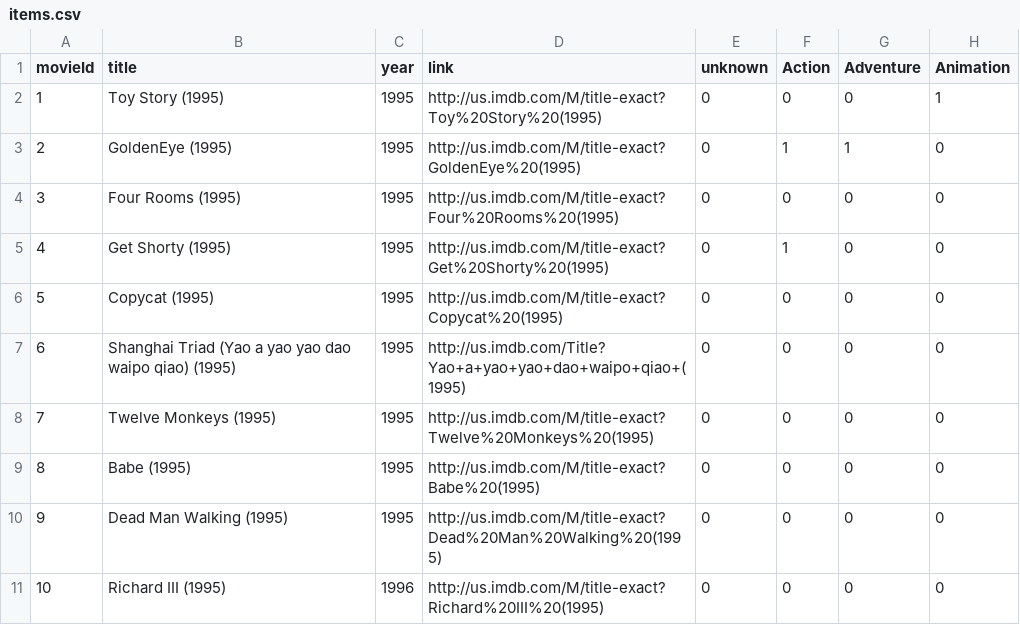
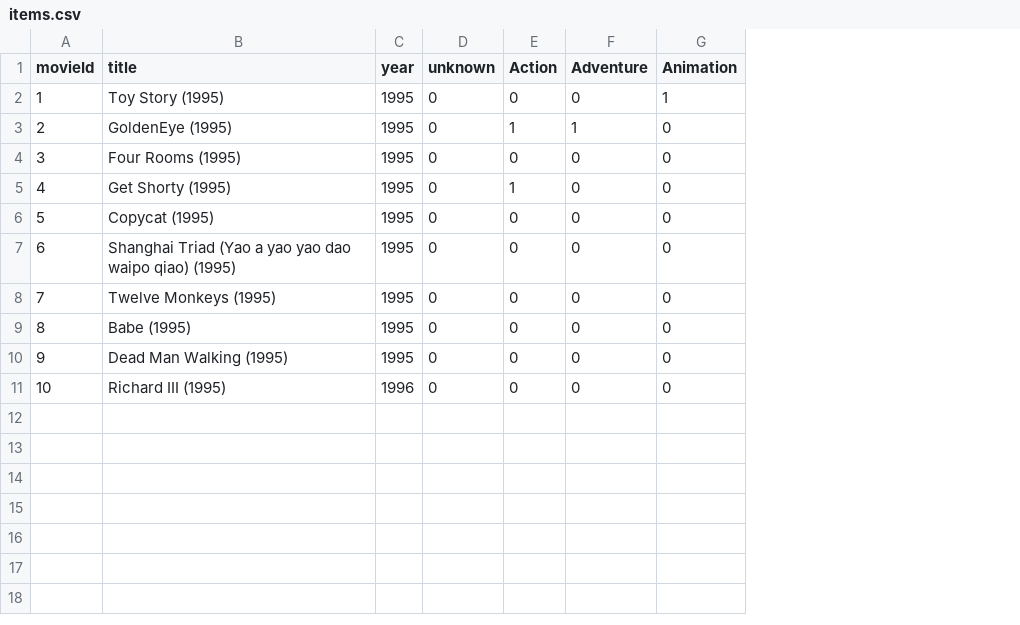
Before and after one commit to FranciscoGiacometto/sherpaCCR, a CSV file: items.csv, drawn as a sheet; only a part is shown; the diff names each change by its address in the sheet, - before the commit and + after, or states it on an @@ line.

Commit message:
CCR file update

```diff
--- a/items.csv
+++ b/items.csv
-column D (link), rows 2-11: http://us.imdb.com/M/title-exact?Toy%20Story%20(1995) | http://us.imdb.com/M/title-exact?GoldenEye%20(1995) | http://us.imdb.com/M/title-exact?Four%20Rooms%20(1995) | http://us.imdb.com/M/title-exact?Get%20Shorty%20(1995) | http://us.imdb.com/M/title-exact?Copycat%20(1995) | http://us.imdb.com/Title?Yao+a+yao+yao+dao+waipo+qiao+(1995) | http://us.imdb.com/M/title-exact?Twelve%20Monkeys%20(1995) | http://us.imdb.com/M/title-exact?Babe%20(1995) | http://us.imdb.com/M/title-exact?Dead%20Man%20Walking%20(1995) | http://us.imdb.com/M/title-exact?Richard%20III%20(1995)
```
